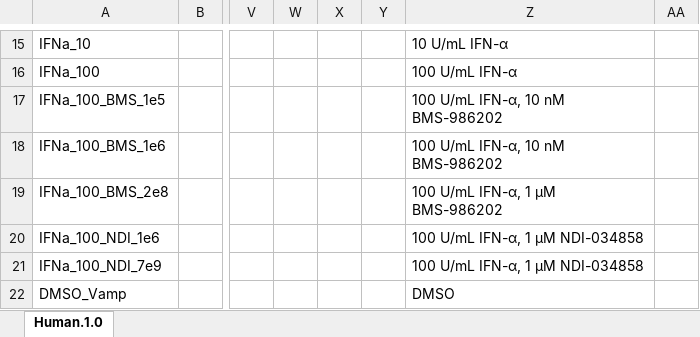
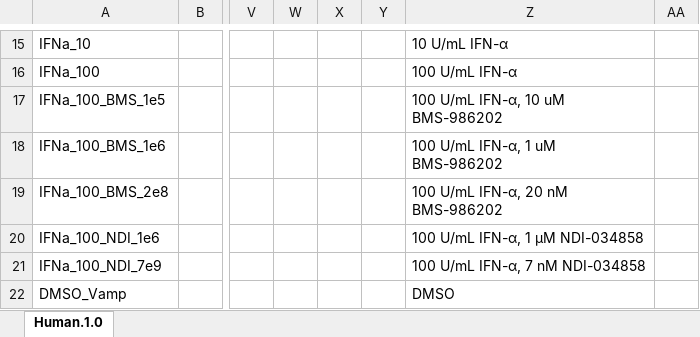
Before and after one commit to MiTPenguin/bms-dms, an Excel workbook: sra/Human.1.0_TYK2.xlsx, sheet Human.1.0, drawn as a sheet; only a part is shown, gaps mark what is left out; values as stored, in another font and other column widths than the file's, no borders; the diff names each change by its address in the sheet, - before the commit and + after, or states it on an @@ line.

```diff
--- a/sra/Human.1.0_TYK2.xlsx (sheet Human.1.0)
+++ b/sra/Human.1.0_TYK2.xlsx (sheet Human.1.0)
-Z17: 100 U/mL IFN-α, 10 nM BMS-986202
+Z17: 100 U/mL IFN-α, 10 uM BMS-986202
-Z18: 100 U/mL IFN-α, 10 nM BMS-986202
+Z18: 100 U/mL IFN-α, 1 uM BMS-986202
-Z19: 100 U/mL IFN-α, 1 µM BMS-986202
+Z19: 100 U/mL IFN-α, 20 nM BMS-986202
-Z21: 100 U/mL IFN-α, 1 µM NDI-034858
+Z21: 100 U/mL IFN-α, 7 nM NDI-034858
```
Also changed, not shown: sra/SRA_metadata_TYK2.xlsx.
